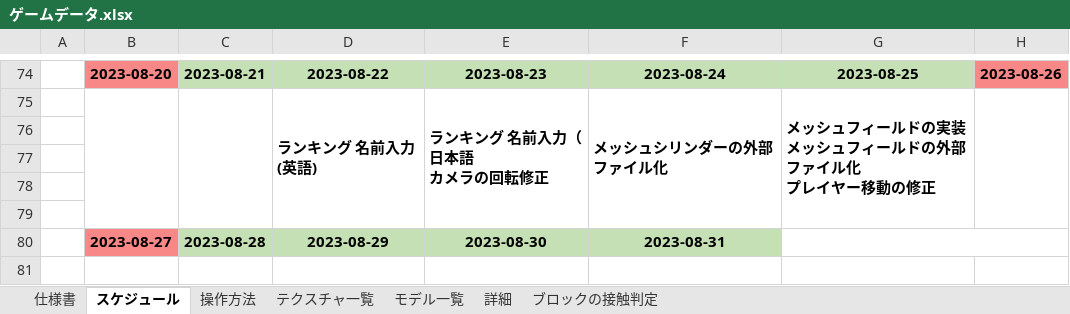
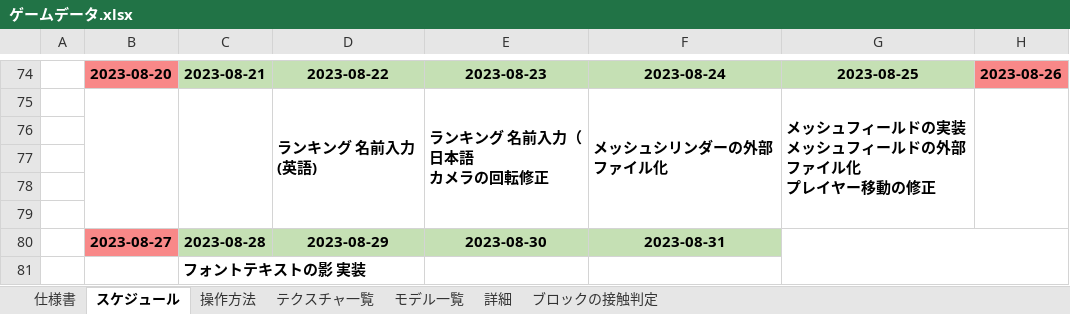
Before and after one commit to keisuke0211/pixel, an Excel workbook: data/ゲームデータ.xlsx, sheet スケジュール, drawn as a sheet; only a part is shown, gaps mark what is left out; values as stored, in another font and other column widths than the file's, no borders; the diff names each change by its address in the sheet, - before the commit and + after, or states it on an @@ line.

```diff
--- a/data/ゲームデータ.xlsx (sheet スケジュール)
+++ b/data/ゲームデータ.xlsx (sheet スケジュール)
+row 81:  |  | フォントテキストの影 実装
```
Also changed, not shown: 12 other files.
